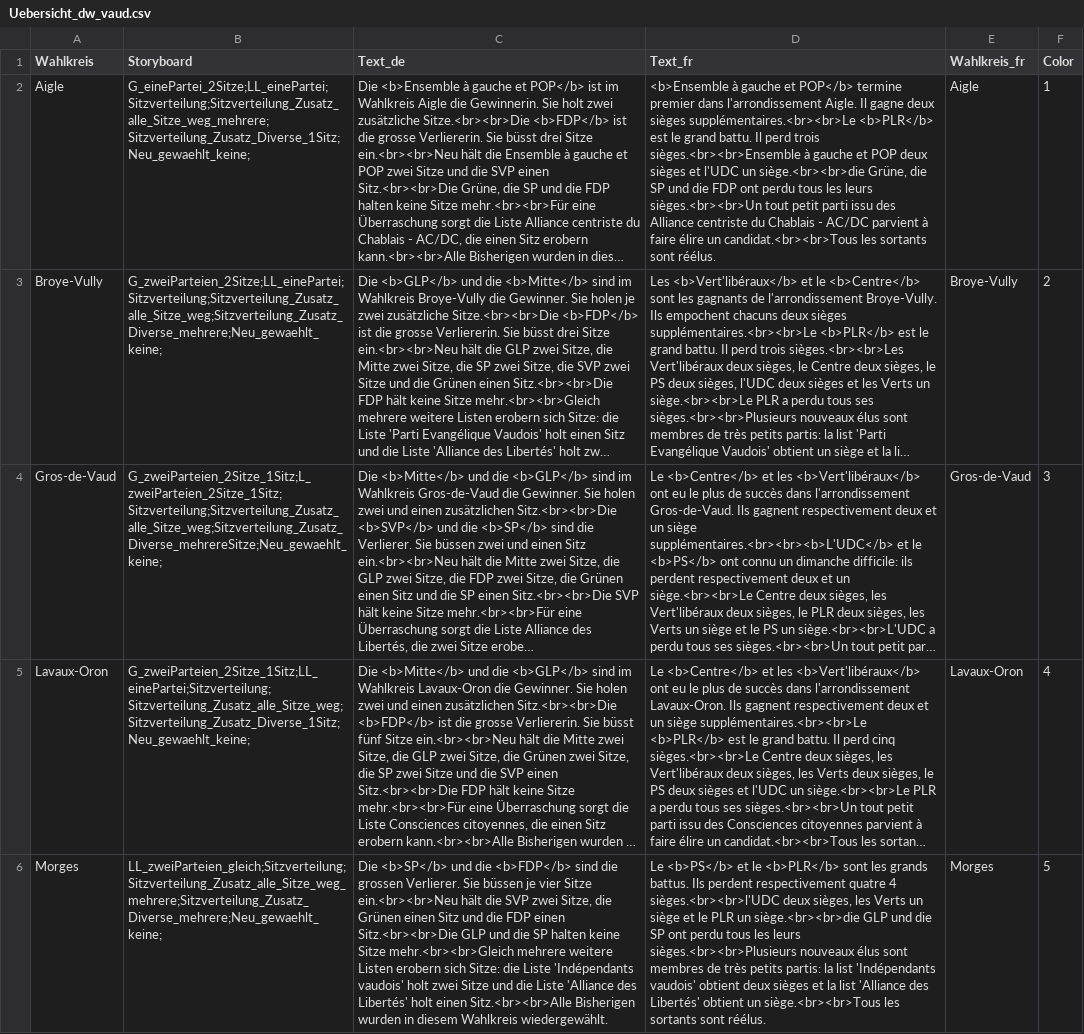
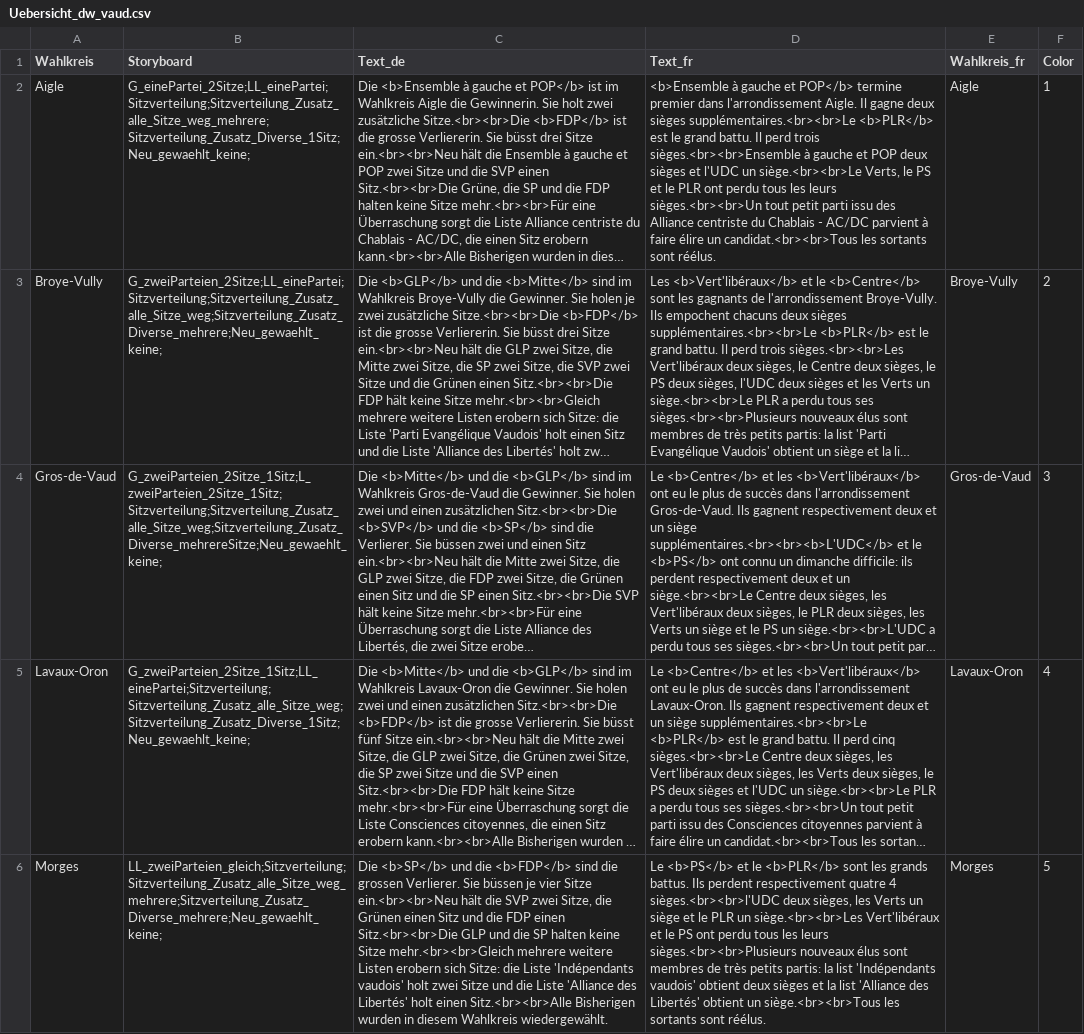
Before and after one commit to awp-finanznachrichten/lena_wahlen, a CSV file: Vaud_2022/Output/Uebersicht_dw_vaud.csv, drawn as a sheet; only a part is shown; long unchanged cells end in …; the diff covers the shown part only; the diff names each change by its address in the sheet, - before the commit and + after, or states it on an @@ line.

```diff
--- a/Vaud_2022/Output/Uebersicht_dw_vaud.csv
+++ b/Vaud_2022/Output/Uebersicht_dw_vaud.csv
-D2 (Text_fr): …l'UDC un siège.<br><br>die Grüne, die SP und die FDP ont perdu…
+D2 (Text_fr): …l'UDC un siège.<br><br>Le Verts, le PS et le PLR ont perdu…
-D6 (Text_fr): …PLR un siège.<br><br>die GLP und die SP ont perdu…
+D6 (Text_fr): …PLR un siège.<br><br>Les Vert'libéraux et le PS ont perdu…
```
Also changed, not shown: 5 edited cells elsewhere in this file, 2 other files.
